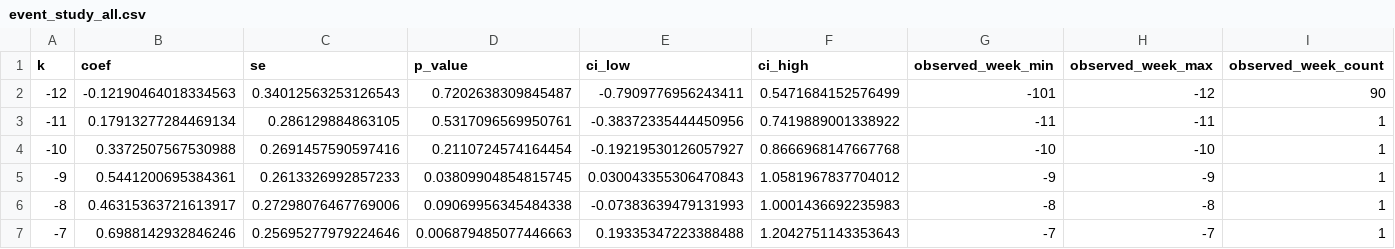
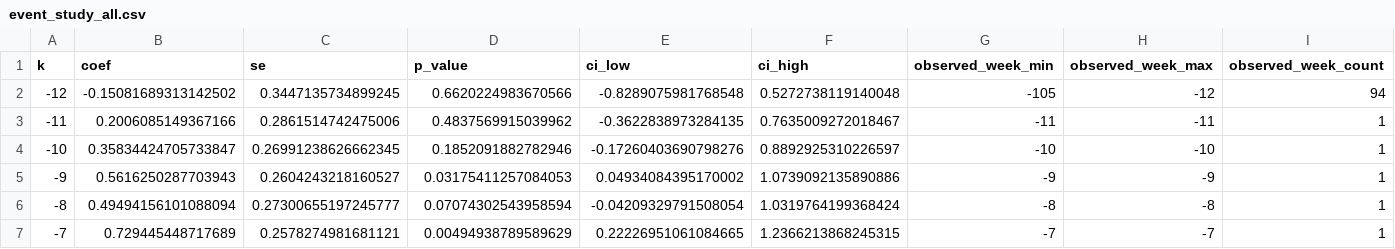
Before and after one commit to captaincereal/nyc-congestion-pricing, a CSV file: outputs/tables/event_study_all.csv, drawn as a sheet; only a part is shown; the diff covers the shown part only; the diff names each change by its address in the sheet, - before the commit and + after, or states it on an @@ line.

```diff
--- a/outputs/tables/event_study_all.csv
+++ b/outputs/tables/event_study_all.csv
-B2 (coef): -0.12190464018334563
+B2 (coef): -0.15081689313142502
-C2 (se): 0.34012563253126543
+C2 (se): 0.3447135734899245
-D2 (p_value): 0.7202638309845487
+D2 (p_value): 0.6620224983670566
-E2 (ci_low): -0.7909776956243411
+E2 (ci_low): -0.8289075981768548
-F2 (ci_high): 0.5471684152576499
+F2 (ci_high): 0.5272738119140048
-G2 (observed_week_min): -101
+G2 (observed_week_min): -105
-I2 (observed_week_count): 90
+I2 (observed_week_count): 94
-B3 (coef): 0.17913277284469134
+B3 (coef): 0.2006085149367166
-C3 (se): 0.286129884863105
+C3 (se): 0.2861514742475006
-D3 (p_value): 0.5317096569950761
+D3 (p_value): 0.4837569915039962
-E3 (ci_low): -0.38372335444450956
+E3 (ci_low): -0.3622838973284135
-F3 (ci_high): 0.7419889001338922
+F3 (ci_high): 0.7635009272018467
-B4 (coef): 0.3372507567530988
+B4 (coef): 0.35834424705733847
-C4 (se): 0.2691457590597416
+C4 (se): 0.26991238626662345
-D4 (p_value): 0.2110724574164454
+D4 (p_value): 0.1852091882782946
-E4 (ci_low): -0.19219530126057927
+E4 (ci_low): -0.17260403690798276
-F4 (ci_high): 0.8666968147667768
+F4 (ci_high): 0.8892925310226597
-B5 (coef): 0.5441200695384361
+B5 (coef): 0.5616250287703943
-C5 (se): 0.2613326992857233
+C5 (se): 0.2604243218160527
-D5 (p_value): 0.03809904854815745
+D5 (p_value): 0.03175411257084053
-E5 (ci_low): 0.030043355306470843
+E5 (ci_low): 0.04934084395170002
-F5 (ci_high): 1.0581967837704012
+F5 (ci_high): 1.0739092135890886
-B6 (coef): 0.46315363721613917
+B6 (coef): 0.49494156101088094
-C6 (se): 0.27298076467769006
+C6 (se): 0.27300655197245777
-D6 (p_value): 0.09069956345484338
+D6 (p_value): 0.07074302543958594
-E6 (ci_low): -0.07383639479131993
+E6 (ci_low): -0.04209329791508054
-F6 (ci_high): 1.0001436692235983
+F6 (ci_high): 1.0319764199368424
-B7 (coef): 0.6988142932846246
+B7 (coef): 0.729445448717689
-C7 (se): 0.25695277979224646
+C7 (se): 0.2578274981681121
-D7 (p_value): 0.006879485077446663
+D7 (p_value): 0.00494938789589629
-E7 (ci_low): 0.19335347223388488
+E7 (ci_low): 0.22226951061084665
-F7 (ci_high): 1.2042751143353643
+F7 (ci_high): 1.2366213868245315
```
Also changed, not shown: 92 edited cells elsewhere in this file, outputs/tables/did_estimates.csv, outputs/tables/did_estimates_weather.csv, 21 other files.
